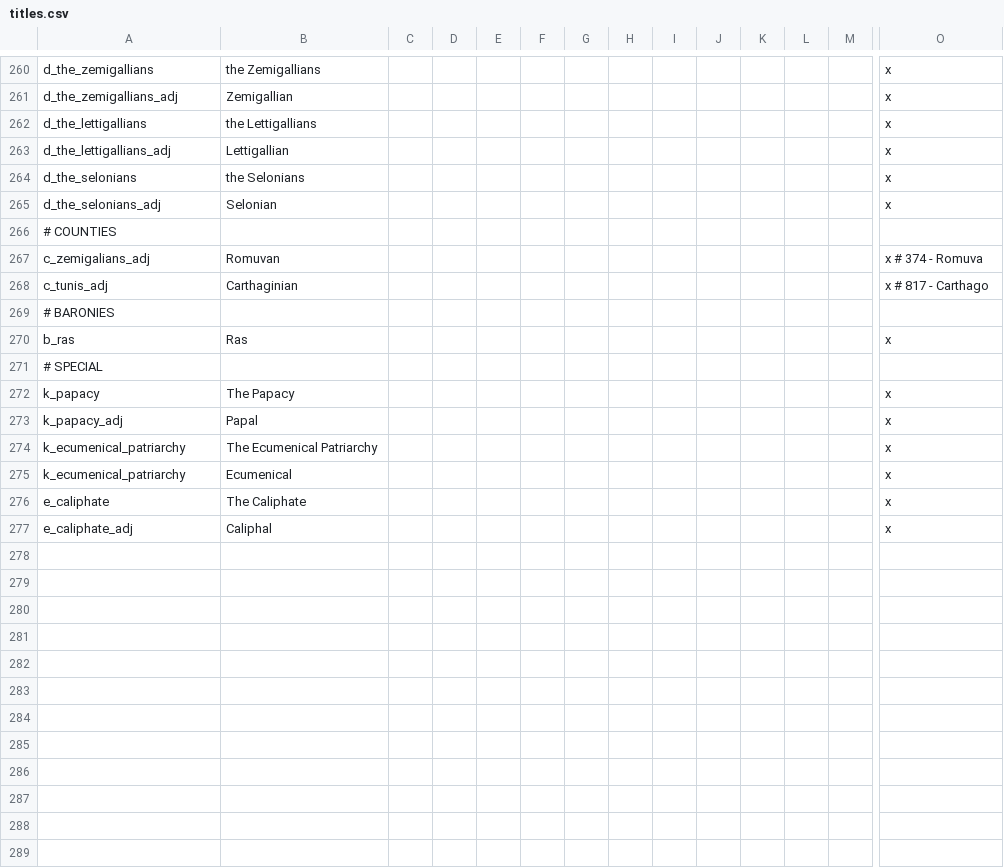
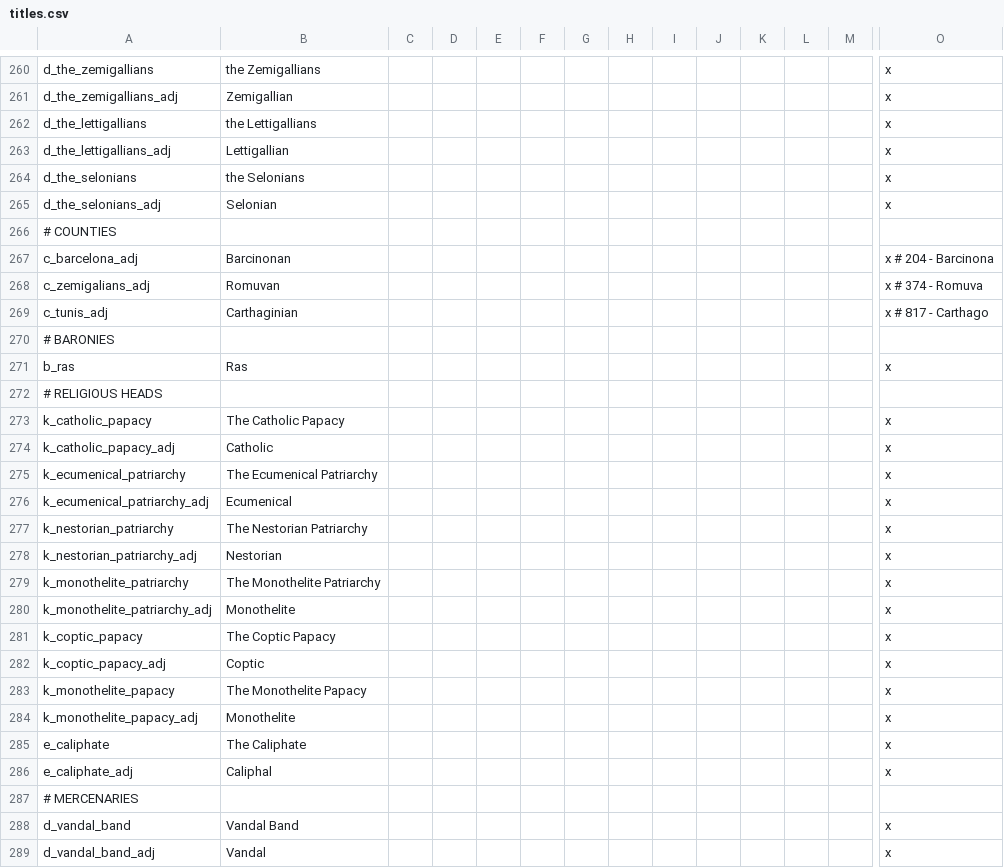
Before and after one commit to darkgamma/erebos-mod, a CSV file: localisation/titles.csv, drawn as a sheet; only a part is shown, gaps mark what is left out; removed rows and columns are numbered as before the commit, all else as after; rows hold the shown columns only; the diff names each change by its address in the sheet, - before the commit and + after, or states it on an @@ line.

```diff
--- a/localisation/titles.csv
+++ b/localisation/titles.csv
+row 267: c_barcelona_adj | Barcinonan |  |  |  |  |  |  |  |  |  |  |  | x # 204 - Barcinona
-A272: # SPECIAL
+A272: # RELIGIOUS HEADS
-A273: k_papacy
+A273: k_catholic_papacy
-B273: The Papacy
+B273: The Catholic Papacy
-row 273: k_papacy_adj | Papal |  |  |  |  |  |  |  |  |  |  |  | x
+row 274: k_catholic_papacy_adj | Catholic |  |  |  |  |  |  |  |  |  |  |  | x
-A276: k_ecumenical_patriarchy
+A276: k_ecumenical_patriarchy_adj
+row 277: k_nestorian_patriarchy | The Nestorian Patriarchy |  |  |  |  |  |  |  |  |  |  |  | x
+row 278: k_nestorian_patriarchy_adj | Nestorian |  |  |  |  |  |  |  |  |  |  |  | x
+row 279: k_monothelite_patriarchy | The Monothelite Patriarchy |  |  |  |  |  |  |  |  |  |  |  | x
+row 280: k_monothelite_patriarchy_adj | Monothelite |  |  |  |  |  |  |  |  |  |  |  | x
+row 281: k_coptic_papacy | The Coptic Papacy |  |  |  |  |  |  |  |  |  |  |  | x
+row 282: k_coptic_papacy_adj | Coptic |  |  |  |  |  |  |  |  |  |  |  | x
+row 283: k_monothelite_papacy | The Monothelite Papacy |  |  |  |  |  |  |  |  |  |  |  | x
+row 284: k_monothelite_papacy_adj | Monothelite |  |  |  |  |  |  |  |  |  |  |  | x
+row 287: # MERCENARIES
+row 288: d_vandal_band | Vandal Band |  |  |  |  |  |  |  |  |  |  |  | x
+row 289: d_vandal_band_adj | Vandal |  |  |  |  |  |  |  |  |  |  |  | x
```
Also changed, not shown: 7 other files.
